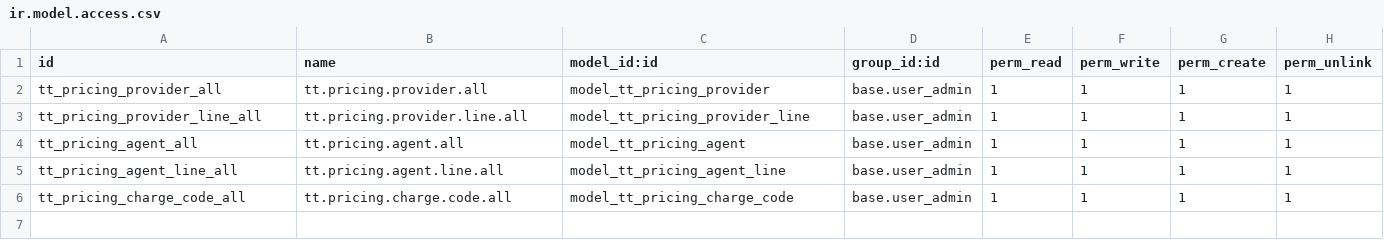
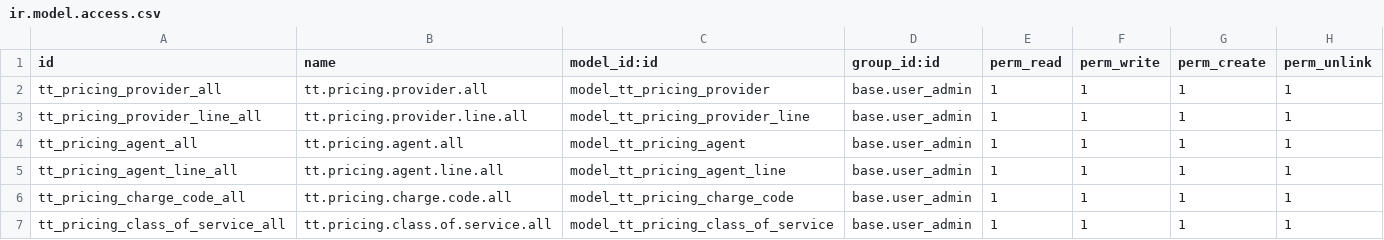
Before and after one commit to andygunawan96/odoo12_addons_tour_travel, a CSV file: tt_engine_pricing/security/ir.model.access.csv, drawn as a sheet.

Commit message:
merge with samvi update engine pricing provider menambahkan class of services update api credential fix minor bug

```diff
--- a/tt_engine_pricing/security/ir.model.access.csv
+++ b/tt_engine_pricing/security/ir.model.access.csv
@@ -6 +6,2 @@ tt_pricing_agent_line_all,tt.pricing.agent.line.all,model_tt_pricing_agent_line,
 tt_pricing_charge_code_all,tt.pricing.charge.code.all,model_tt_pricing_charge_code,base.user_admin,1,1,1,1
+tt_pricing_class_of_service_all,tt.pricing.class.of.service.all,model_tt_pricing_class_of_service,base.user_admin,1,1,1,1
```
Also changed, not shown: 3 other files.
